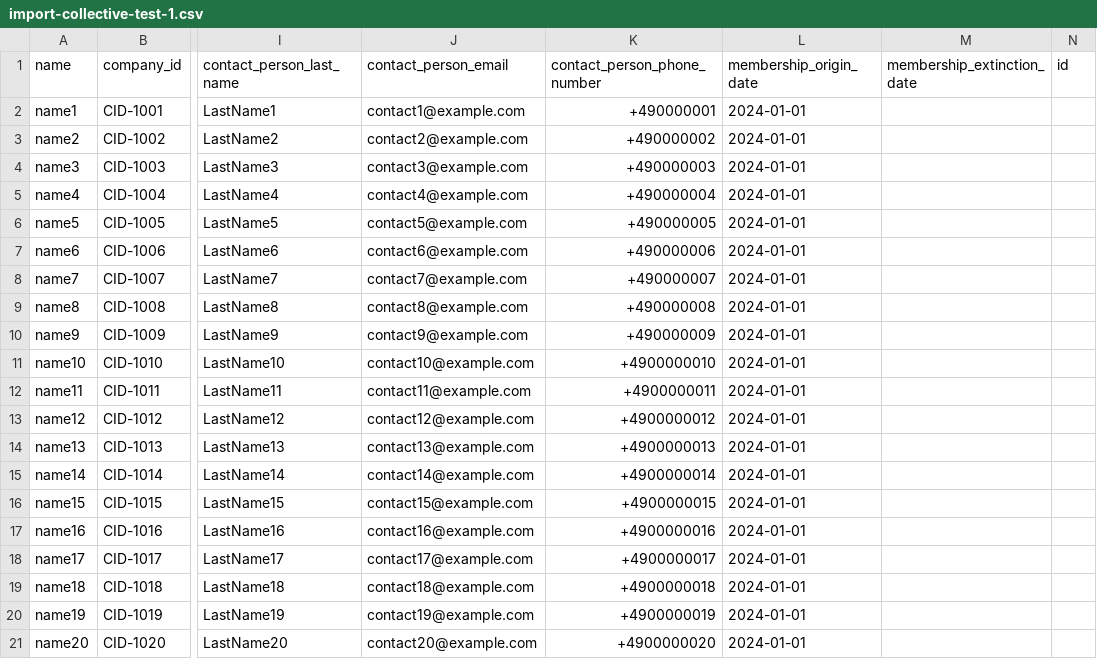
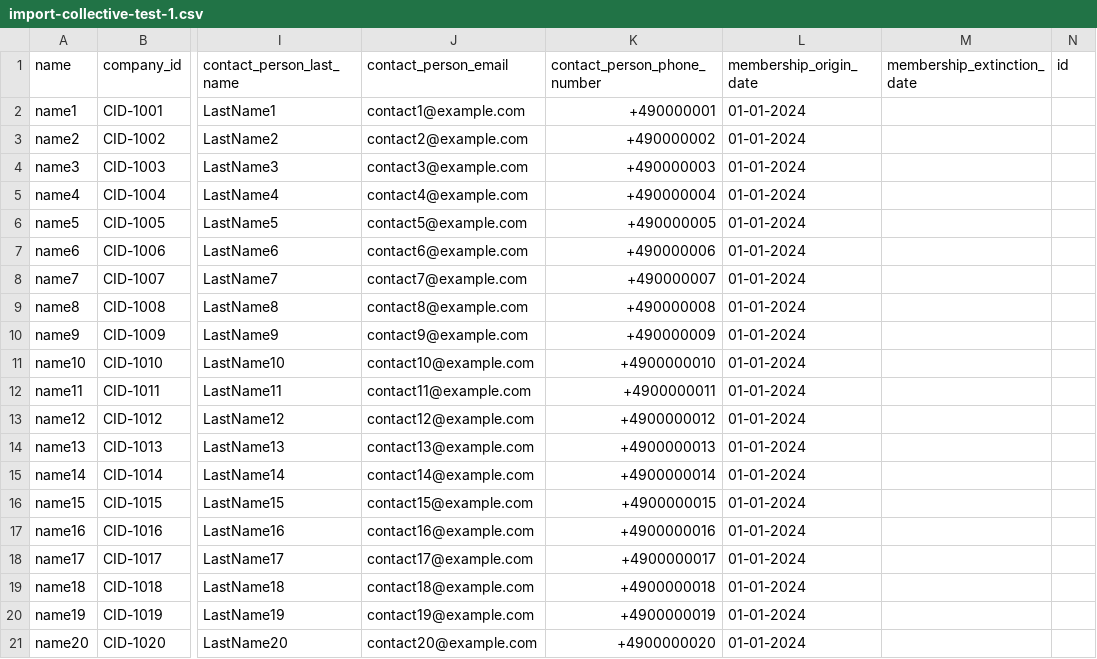
Before and after one commit to arturSmkl/czech-jump-rope-register, a CSV file: test-csv-files/import-collective-test-1.csv, drawn as a sheet; only a part is shown, gaps mark what is left out; the diff names each change by its address in the sheet, - before the commit and + after, or states it on an @@ line.

```diff
--- a/test-csv-files/import-collective-test-1.csv
+++ b/test-csv-files/import-collective-test-1.csv
-L2:L21 (membership_origin_date): 2024-01-01
+L2:L21 (membership_origin_date): 01-01-2024
```
Also changed, not shown: test-csv-files/import-registered-test-1.csv, test-csv-files/import-registered-test-2.csv, 3 other files.
